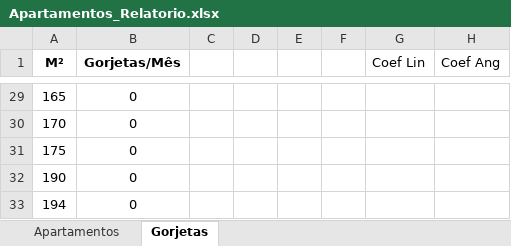
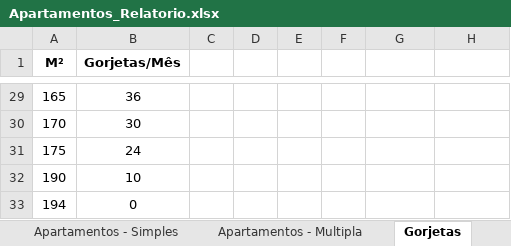
Before and after one commit to allantargino/AzureSolutionlets, an Excel workbook: 01-Prevendo-valores-no-Excel/Apartamentos_Relatorio.xlsx, sheet Gorjetas, drawn as a sheet; only a part is shown, gaps mark what is left out; values as stored, in another font and other column widths than the file's, no borders; charts and pictures not drawn; the diff covers the shown part only; the diff names each change by its address in the sheet, - before the commit and + after, or states it on an @@ line.

```diff
--- a/01-Prevendo-valores-no-Excel/Apartamentos_Relatorio.xlsx (sheet Gorjetas)
+++ b/01-Prevendo-valores-no-Excel/Apartamentos_Relatorio.xlsx (sheet Gorjetas)
-sheet tab: Apartamentos
+sheet tab: Apartamentos - Simples
+sheet tab: Apartamentos - Multipla
-G1: Coef Lin
+G1: (empty)
-H1: Coef Ang
+H1: (empty)
-B29 (Gorjetas/Mês): 0
+B29 (Gorjetas/Mês): 36
-B30 (Gorjetas/Mês): 0
+B30 (Gorjetas/Mês): 30
-B31 (Gorjetas/Mês): 0
+B31 (Gorjetas/Mês): 24
-B32 (Gorjetas/Mês): 0
+B32 (Gorjetas/Mês): 10
```
Also changed, not shown: 22 edited cells elsewhere in this sheet, sheet Apartamentos - Simples, charts or pictures, 4 other files.
